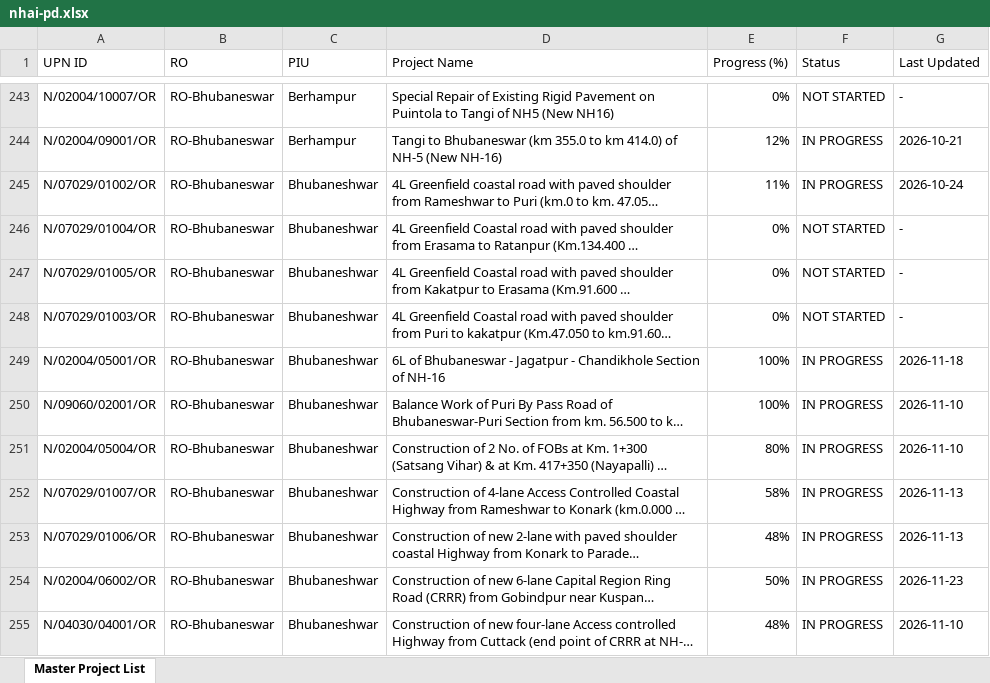
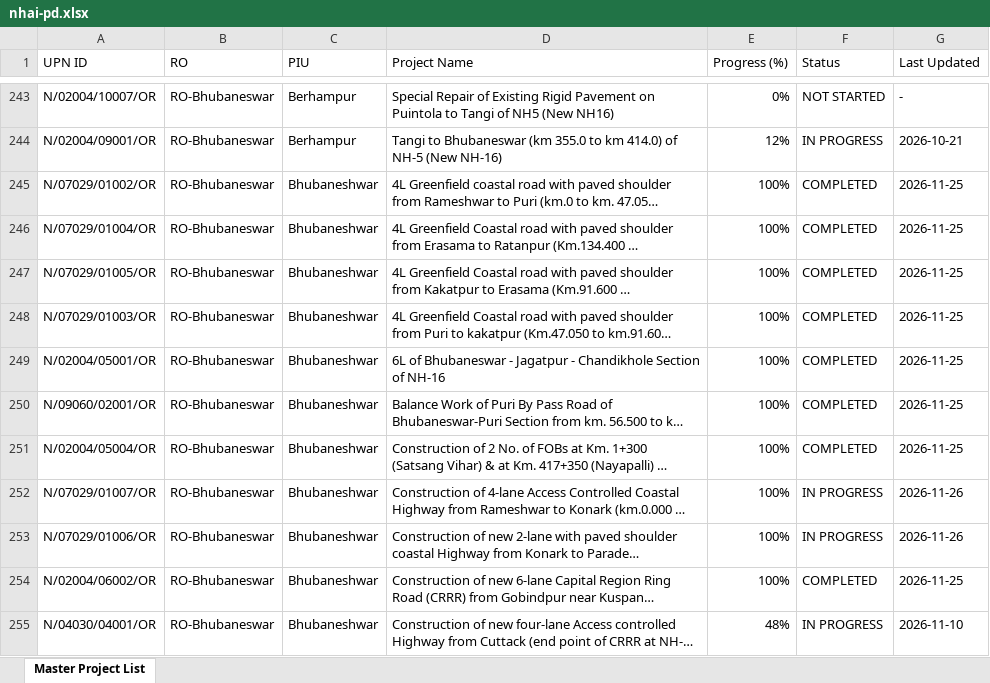
Before and after one commit to manojcivil2017-bit/manojdashboard, an Excel workbook: nhai-pd.xlsx, sheet Master Project List, drawn as a sheet; only a part is shown, gaps mark what is left out; long unchanged cells end in …; values as stored, in another font and other column widths than the file's, no cell formats; the diff covers the shown part only; the diff names each change by its address in the sheet, - before the commit and + after, or states it on an @@ line.

```diff
--- a/nhai-pd.xlsx (sheet Master Project List)
+++ b/nhai-pd.xlsx (sheet Master Project List)
-E245 (Progress (%)): 11%
+E245 (Progress (%)): 100%
-F245 (Status): IN PROGRESS
+F245 (Status): COMPLETED
-G245 (Last Updated): 2026-10-24
+G245 (Last Updated): 2026-11-25
-E246:E248 (Progress (%)): 0%
+E246:E248 (Progress (%)): 100%
-F246:F248 (Status): NOT STARTED
+F246:F248 (Status): COMPLETED
-G246:G248 (Last Updated): -
+G246:G248 (Last Updated): 2026-11-25
-F249:F251 (Status): IN PROGRESS
+F249:F251 (Status): COMPLETED
-G249 (Last Updated): 2026-11-18
+G249 (Last Updated): 2026-11-25
-G250:G251 (Last Updated): 2026-11-10
+G250:G251 (Last Updated): 2026-11-25
-E251 (Progress (%)): 80%
+E251 (Progress (%)): 100%
-E252 (Progress (%)): 58%
+E252 (Progress (%)): 100%
-G252:G253 (Last Updated): 2026-11-13
+G252:G253 (Last Updated): 2026-11-26
-E253 (Progress (%)): 48%
+E253 (Progress (%)): 100%
-E254 (Progress (%)): 50%
+E254 (Progress (%)): 100%
-F254 (Status): IN PROGRESS
+F254 (Status): COMPLETED
-G254 (Last Updated): 2026-11-23
+G254 (Last Updated): 2026-11-25
```
Also changed, not shown: 1 added row, 4 removed rows and 741 edited cells elsewhere in this sheet, cell formats.
